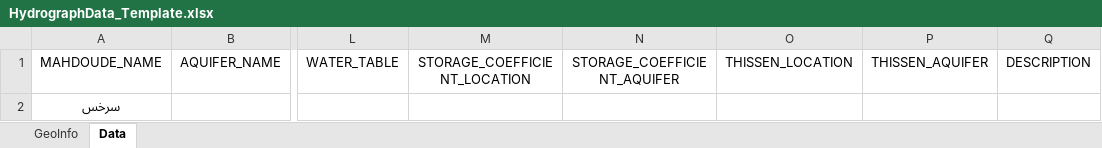
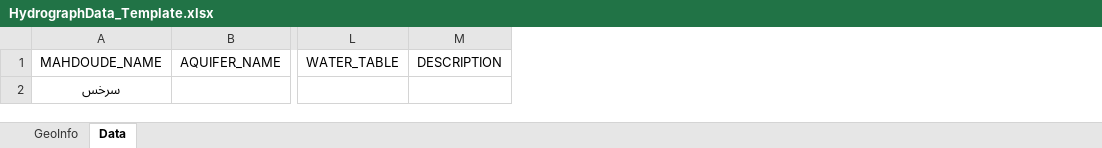
Before and after one commit to shirazipooya/KHRW-DASHBOARD, an Excel workbook: Assets/Files/Groundwater/HydrographData_Template.xlsx, sheet Data, drawn as a sheet; only a part is shown, gaps mark what is left out; values as stored, in another font and other column widths than the file's, no borders; table styles not drawn; the diff names each change by its address in the sheet, - before the commit and + after, or states it on an @@ line.

Commit message:
Start Tab Wells Data Visualizitation

```diff
--- a/Assets/Files/Groundwater/HydrographData_Template.xlsx (sheet Data)
+++ b/Assets/Files/Groundwater/HydrographData_Template.xlsx (sheet Data)
-column M, row 1: STORAGE_COEFFICIENT_LOCATION
-column N, row 1: STORAGE_COEFFICIENT_AQUIFER
-column O, row 1: THISSEN_LOCATION
-column P, row 1: THISSEN_AQUIFER
```
Also changed, not shown: 16 other files.
